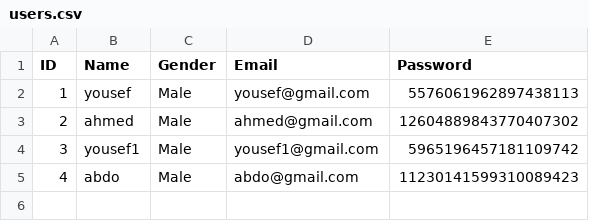
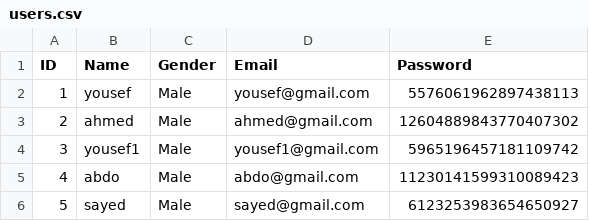
Before and after one commit to yousefelsayed11/saraha_system, a CSV file: users.csv, drawn as a sheet.

```diff
--- a/users.csv
+++ b/users.csv
@@ -5 +5,2 @@ ID,Name,Gender,Email,Password
 4,abdo,Male,abdo@gmail.com,11230141599310089423
+5,sayed,Male,sayed@gmail.com,6123253983654650927
```
Also changed, not shown: messages.csv, 20 other files.
